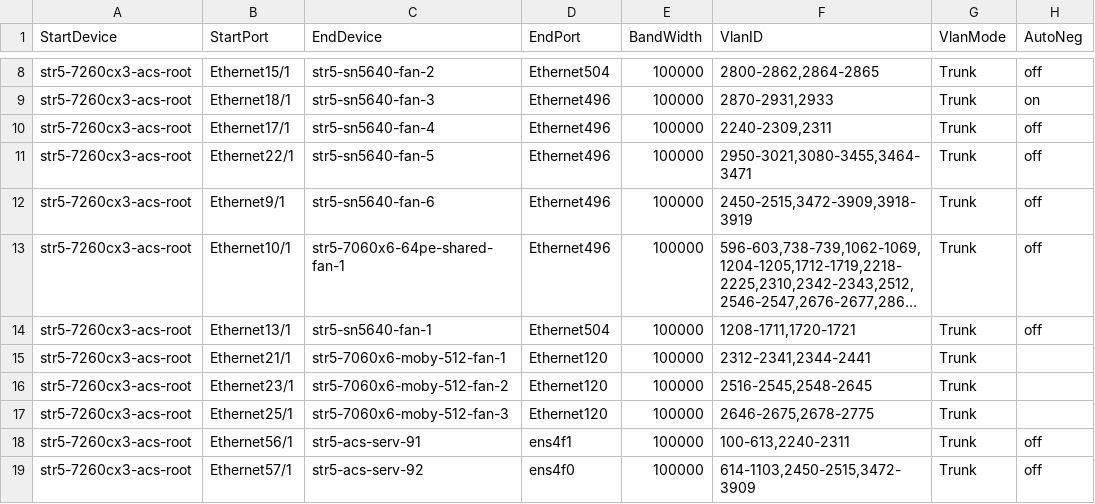
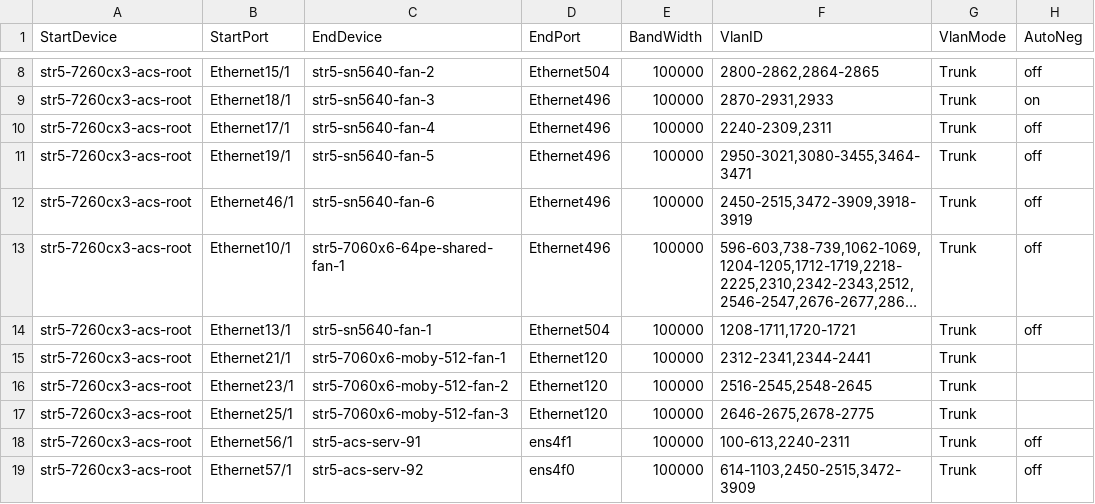
Before and after one commit to Pterosaur/sonic-mgmt, a CSV file: ansible/files/sonic_str5_links.csv, drawn as a sheet; only a part is shown, gaps mark what is left out; long unchanged cells end in …; the diff names each change by its address in the sheet, - before the commit and + after, or states it on an @@ line.

Commit message:
[inventory] update full topo root fanout interface links
Signed-off-by: Janet Cui <janetcui@microsoft.com>

```diff
--- a/ansible/files/sonic_str5_links.csv
+++ b/ansible/files/sonic_str5_links.csv
-B11 (StartPort): Ethernet22/1
+B11 (StartPort): Ethernet19/1
-B12 (StartPort): Ethernet9/1
+B12 (StartPort): Ethernet46/1
```
